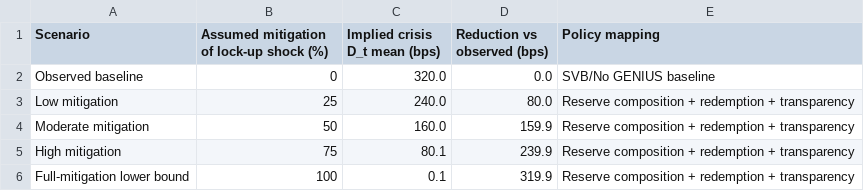
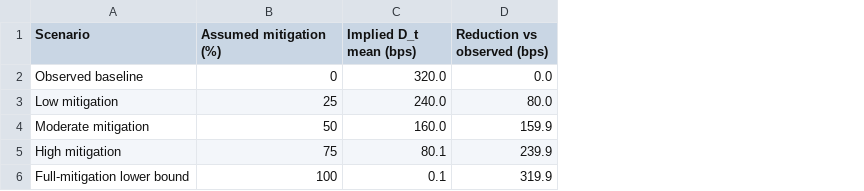
Before and after one commit to PrashanthBhaskara/IAQF2026, a CSV file: tables/genius_counterfactual.csv, drawn as a sheet; the diff names each change by its address in the sheet, - before the commit and + after, or states it on an @@ line.

```diff
--- a/tables/genius_counterfactual.csv
+++ b/tables/genius_counterfactual.csv
-column E (Policy mapping), rows 2-6: SVB/No GENIUS baseline | Reserve composition + redemption + transparency | Reserve composition + redemption + transparency | Reserve composition + redemption + transparency | Reserve composition + redemption + transparency
-B1: Assumed mitigation of lock-up shock (%)
+B1: Assumed mitigation (%)
-C1: Implied crisis D_t mean (bps)
+C1: Implied D_t mean (bps)
```
Also changed, not shown: tables/arbitrage_summary.csv, tables/cointegration_johansen.csv, 10 other files.
